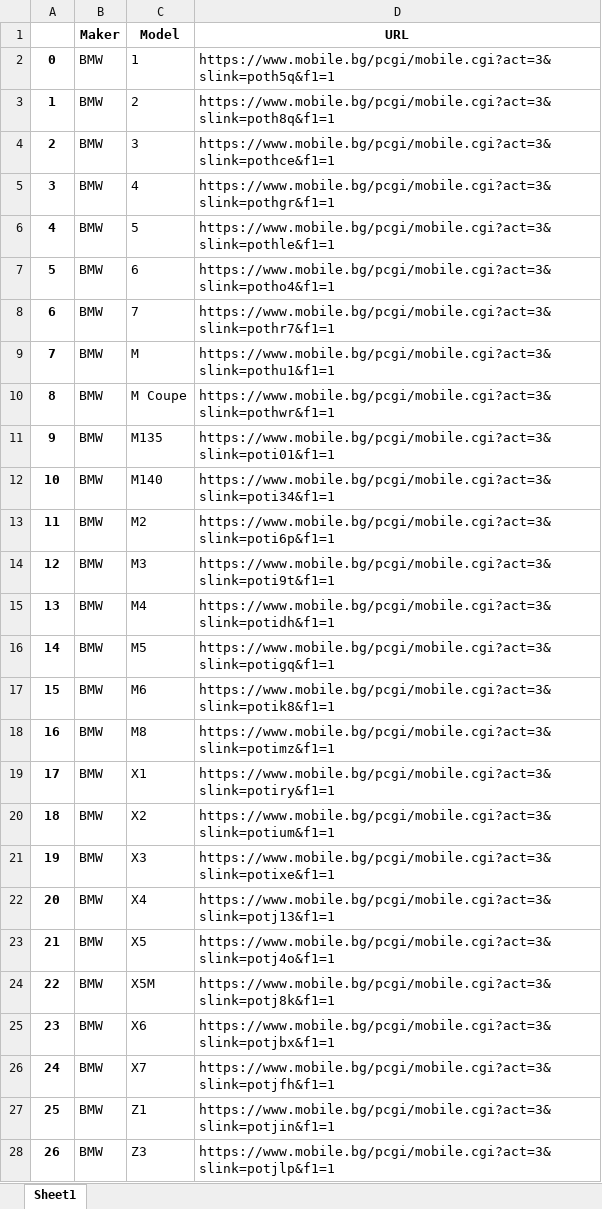
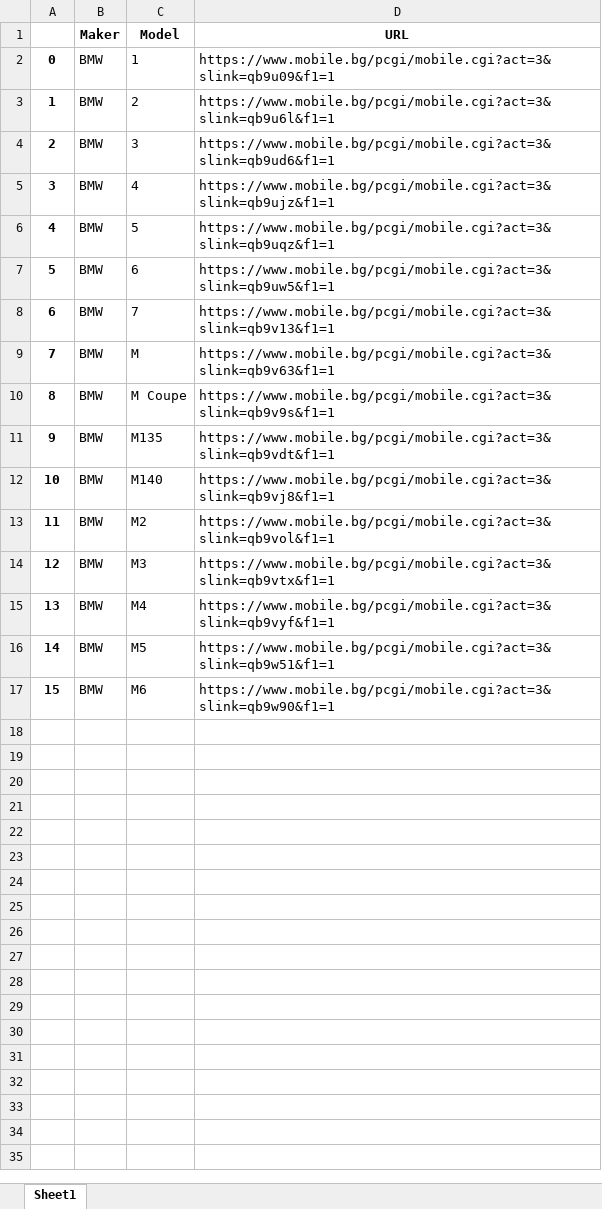
Before and after one commit to tsetsko/car-comparison-website-and-extreaction, an Excel workbook: data_mining/car_brands_and_models_links_BMW.xlsx, sheet Sheet1, drawn as a sheet; only a part is shown; values as stored, in another font and other column widths than the file's, no borders; the diff covers the shown part only; the diff names each change by its address in the sheet, - before the commit and + after, or states it on an @@ line.

Commit message:
october_data

```diff
--- a/data_mining/car_brands_and_models_links_BMW.xlsx (sheet Sheet1)
+++ b/data_mining/car_brands_and_models_links_BMW.xlsx (sheet Sheet1)
-D2 (URL): https://www.mobile.bg/pcgi/mobile.cgi?act=3&slink=poth5q&f1=1
+D2 (URL): https://www.mobile.bg/pcgi/mobile.cgi?act=3&slink=qb9u09&f1=1
-D3 (URL): https://www.mobile.bg/pcgi/mobile.cgi?act=3&slink=poth8q&f1=1
+D3 (URL): https://www.mobile.bg/pcgi/mobile.cgi?act=3&slink=qb9u6l&f1=1
-D4 (URL): https://www.mobile.bg/pcgi/mobile.cgi?act=3&slink=pothce&f1=1
+D4 (URL): https://www.mobile.bg/pcgi/mobile.cgi?act=3&slink=qb9ud6&f1=1
-D5 (URL): https://www.mobile.bg/pcgi/mobile.cgi?act=3&slink=pothgr&f1=1
+D5 (URL): https://www.mobile.bg/pcgi/mobile.cgi?act=3&slink=qb9ujz&f1=1
-D6 (URL): https://www.mobile.bg/pcgi/mobile.cgi?act=3&slink=pothle&f1=1
+D6 (URL): https://www.mobile.bg/pcgi/mobile.cgi?act=3&slink=qb9uqz&f1=1
-D7 (URL): https://www.mobile.bg/pcgi/mobile.cgi?act=3&slink=potho4&f1=1
+D7 (URL): https://www.mobile.bg/pcgi/mobile.cgi?act=3&slink=qb9uw5&f1=1
-D8 (URL): https://www.mobile.bg/pcgi/mobile.cgi?act=3&slink=pothr7&f1=1
+D8 (URL): https://www.mobile.bg/pcgi/mobile.cgi?act=3&slink=qb9v13&f1=1
-D9 (URL): https://www.mobile.bg/pcgi/mobile.cgi?act=3&slink=pothu1&f1=1
+D9 (URL): https://www.mobile.bg/pcgi/mobile.cgi?act=3&slink=qb9v63&f1=1
-D10 (URL): https://www.mobile.bg/pcgi/mobile.cgi?act=3&slink=pothwr&f1=1
+D10 (URL): https://www.mobile.bg/pcgi/mobile.cgi?act=3&slink=qb9v9s&f1=1
-D11 (URL): https://www.mobile.bg/pcgi/mobile.cgi?act=3&slink=poti01&f1=1
+D11 (URL): https://www.mobile.bg/pcgi/mobile.cgi?act=3&slink=qb9vdt&f1=1
-D12 (URL): https://www.mobile.bg/pcgi/mobile.cgi?act=3&slink=poti34&f1=1
+D12 (URL): https://www.mobile.bg/pcgi/mobile.cgi?act=3&slink=qb9vj8&f1=1
-D13 (URL): https://www.mobile.bg/pcgi/mobile.cgi?act=3&slink=poti6p&f1=1
+D13 (URL): https://www.mobile.bg/pcgi/mobile.cgi?act=3&slink=qb9vol&f1=1
-D14 (URL): https://www.mobile.bg/pcgi/mobile.cgi?act=3&slink=poti9t&f1=1
+D14 (URL): https://www.mobile.bg/pcgi/mobile.cgi?act=3&slink=qb9vtx&f1=1
-D15 (URL): https://www.mobile.bg/pcgi/mobile.cgi?act=3&slink=potidh&f1=1
+D15 (URL): https://www.mobile.bg/pcgi/mobile.cgi?act=3&slink=qb9vyf&f1=1
-D16 (URL): https://www.mobile.bg/pcgi/mobile.cgi?act=3&slink=potigq&f1=1
+D16 (URL): https://www.mobile.bg/pcgi/mobile.cgi?act=3&slink=qb9w51&f1=1
-D17 (URL): https://www.mobile.bg/pcgi/mobile.cgi?act=3&slink=potik8&f1=1
+D17 (URL): https://www.mobile.bg/pcgi/mobile.cgi?act=3&slink=qb9w90&f1=1
-row 18: 16 | BMW | M8 | https://www.mobile.bg/pcgi/mobile.cgi?act=3&slink=potimz&f1=1
-row 19: 17 | BMW | X1 | https://www.mobile.bg/pcgi/mobile.cgi?act=3&slink=potiry&f1=1
-row 20: 18 | BMW | X2 | https://www.mobile.bg/pcgi/mobile.cgi?act=3&slink=potium&f1=1
-row 21: 19 | BMW | X3 | https://www.mobile.bg/pcgi/mobile.cgi?act=3&slink=potixe&f1=1
-row 22: 20 | BMW | X4 | https://www.mobile.bg/pcgi/mobile.cgi?act=3&slink=potj13&f1=1
-row 23: 21 | BMW | X5 | https://www.mobile.bg/pcgi/mobile.cgi?act=3&slink=potj4o&f1=1
-row 24: 22 | BMW | X5M | https://www.mobile.bg/pcgi/mobile.cgi?act=3&slink=potj8k&f1=1
-row 25: 23 | BMW | X6 | https://www.mobile.bg/pcgi/mobile.cgi?act=3&slink=potjbx&f1=1
-row 26: 24 | BMW | X7 | https://www.mobile.bg/pcgi/mobile.cgi?act=3&slink=potjfh&f1=1
-row 27: 25 | BMW | Z1 | https://www.mobile.bg/pcgi/mobile.cgi?act=3&slink=potjin&f1=1
-row 28: 26 | BMW | Z3 | https://www.mobile.bg/pcgi/mobile.cgi?act=3&slink=potjlp&f1=1
```
Also changed, not shown: 7 removed rows elsewhere in this sheet, data_mining/car_brands_and_models_links_Audi.xlsx, data_mining/car_brands_and_models_links_Mercedes.xlsx, 11 other files.
